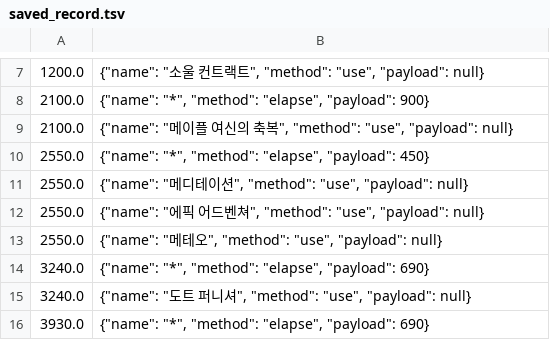
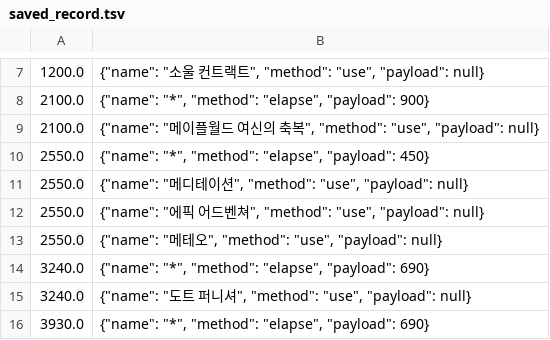
Before and after one commit to simaple-team/simaple, a TSV file: test_app/saved_record.tsv, drawn as a sheet; only a part is shown, gaps mark what is left out.

```diff
--- a/test_app/saved_record.tsv
+++ b/test_app/saved_record.tsv
@@ -8,3 +8,3 @@
 2100.0	{"name": "*", "method": "elapse", "payload": 900}
-2100.0	{"name": "메이플 여신의 축복", "method": "use", "payload": null}
+2100.0	{"name": "메이플월드 여신의 축복", "method": "use", "payload": null}
 2550.0	{"name": "*", "method": "elapse", "payload": 450}
```
Also changed, not shown: 10 other files.
